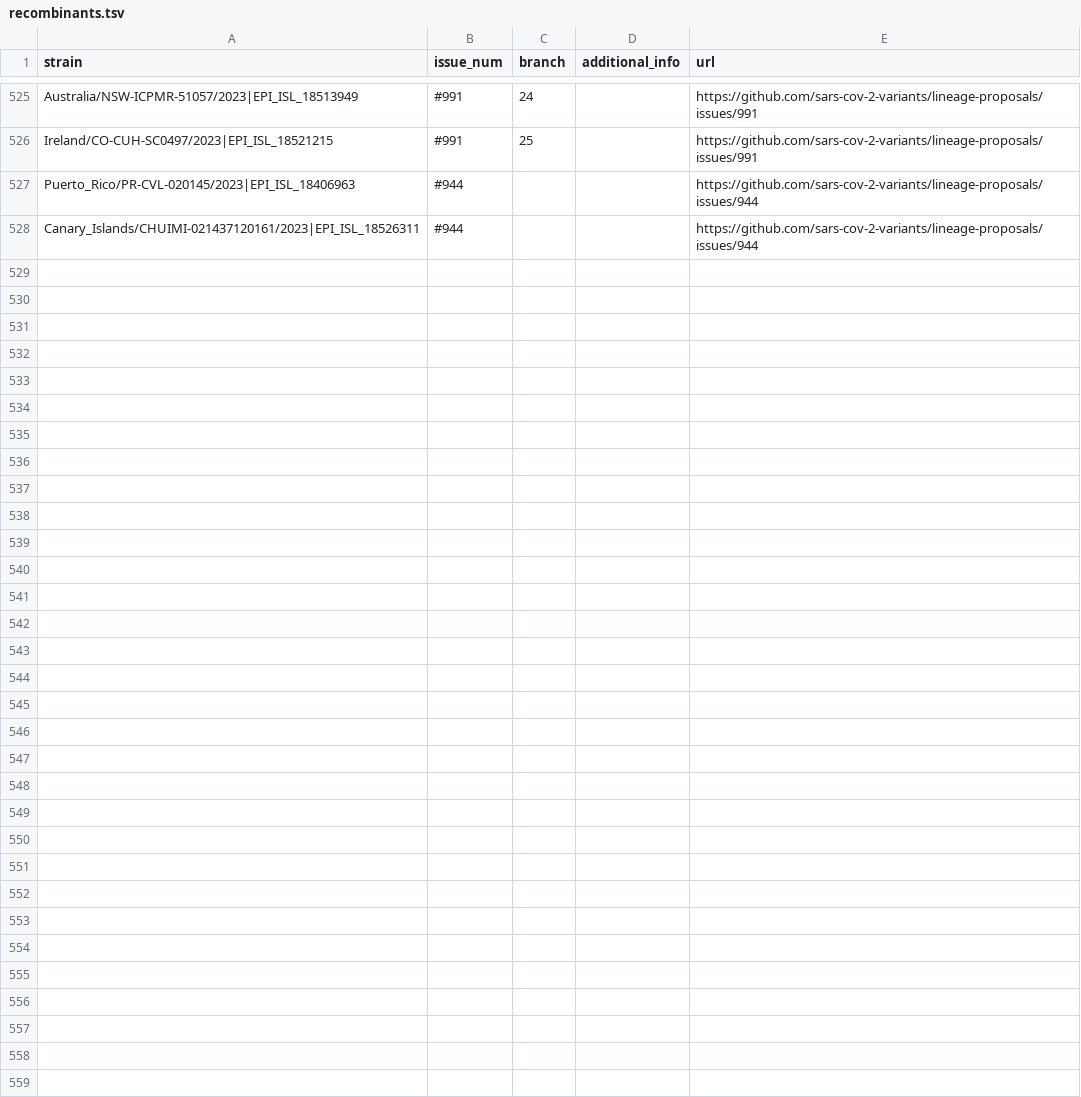
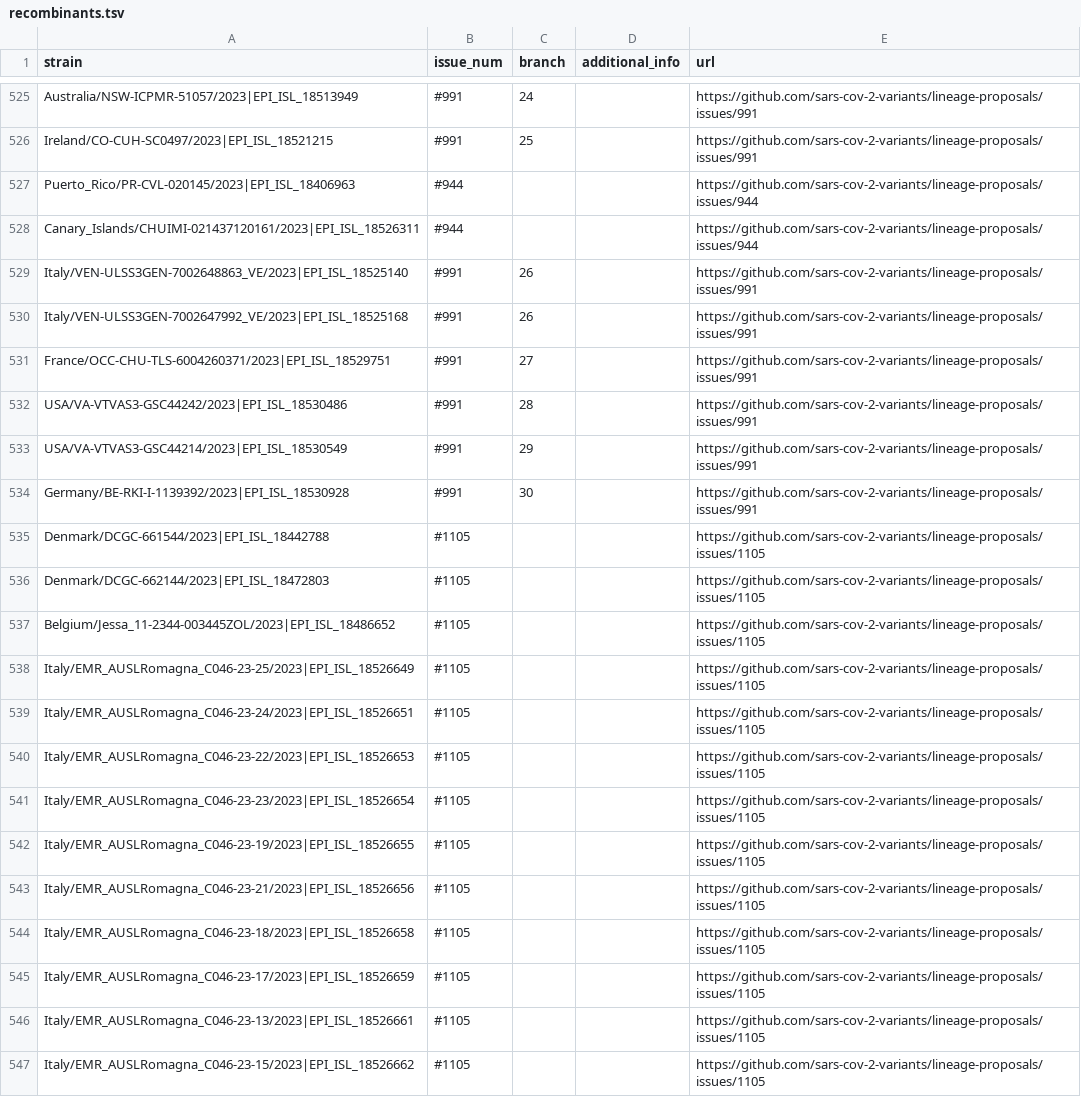
Before and after one commit to sars-cov-2-variants/lineage-proposals, a TSV file: recombinants.tsv, drawn as a sheet; only a part is shown, gaps mark what is left out; the diff covers the shown part only.

Commit message:
modified:   recombinants.tsv

```diff
--- a/recombinants.tsv
+++ b/recombinants.tsv
@@ -528 +528,20 @@ Puerto_Rico/PR-CVL-020145/2023|EPI_ISL_18406963	#944			https://github.com/sars-c
 Canary_Islands/CHUIMI-021437120161/2023|EPI_ISL_18526311	#944			https://github.com/sars-cov-2-variants/lineage-proposals/issues/944
+Italy/VEN-ULSS3GEN-7002648863_VE/2023|EPI_ISL_18525140	#991	26		https://github.com/sars-cov-2-variants/lineage-proposals/issues/991
+Italy/VEN-ULSS3GEN-7002647992_VE/2023|EPI_ISL_18525168	#991	26		https://github.com/sars-cov-2-variants/lineage-proposals/issues/991
+France/OCC-CHU-TLS-6004260371/2023|EPI_ISL_18529751	#991	27		https://github.com/sars-cov-2-variants/lineage-proposals/issues/991
+USA/VA-VTVAS3-GSC44242/2023|EPI_ISL_18530486	#991	28		https://github.com/sars-cov-2-variants/lineage-proposals/issues/991
+USA/VA-VTVAS3-GSC44214/2023|EPI_ISL_18530549	#991	29		https://github.com/sars-cov-2-variants/lineage-proposals/issues/991
+Germany/BE-RKI-I-1139392/2023|EPI_ISL_18530928	#991	30		https://github.com/sars-cov-2-variants/lineage-proposals/issues/991
+Denmark/DCGC-661544/2023|EPI_ISL_18442788	#1105			https://github.com/sars-cov-2-variants/lineage-proposals/issues/1105
+Denmark/DCGC-662144/2023|EPI_ISL_18472803	#1105			https://github.com/sars-cov-2-variants/lineage-proposals/issues/1105
+Belgium/Jessa_11-2344-003445ZOL/2023|EPI_ISL_18486652	#1105			https://github.com/sars-cov-2-variants/lineage-proposals/issues/1105
+Italy/EMR_AUSLRomagna_C046-23-25/2023|EPI_ISL_18526649	#1105			https://github.com/sars-cov-2-variants/lineage-proposals/issues/1105
+Italy/EMR_AUSLRomagna_C046-23-24/2023|EPI_ISL_18526651	#1105			https://github.com/sars-cov-2-variants/lineage-proposals/issues/1105
+Italy/EMR_AUSLRomagna_C046-23-22/2023|EPI_ISL_18526653	#1105			https://github.com/sars-cov-2-variants/lineage-proposals/issues/1105
+Italy/EMR_AUSLRomagna_C046-23-23/2023|EPI_ISL_18526654	#1105			https://github.com/sars-cov-2-variants/lineage-proposals/issues/1105
+Italy/EMR_AUSLRomagna_C046-23-19/2023|EPI_ISL_18526655	#1105			https://github.com/sars-cov-2-variants/lineage-proposals/issues/1105
+Italy/EMR_AUSLRomagna_C046-23-21/2023|EPI_ISL_18526656	#1105			https://github.com/sars-cov-2-variants/lineage-proposals/issues/1105
+Italy/EMR_AUSLRomagna_C046-23-18/2023|EPI_ISL_18526658	#1105			https://github.com/sars-cov-2-variants/lineage-proposals/issues/1105
+Italy/EMR_AUSLRomagna_C046-23-17/2023|EPI_ISL_18526659	#1105			https://github.com/sars-cov-2-variants/lineage-proposals/issues/1105
+Italy/EMR_AUSLRomagna_C046-23-13/2023|EPI_ISL_18526661	#1105			https://github.com/sars-cov-2-variants/lineage-proposals/issues/1105
+Italy/EMR_AUSLRomagna_C046-23-15/2023|EPI_ISL_18526662	#1105			https://github.com/sars-cov-2-variants/lineage-proposals/issues/1105
```
Also changed, not shown: 16 added rows elsewhere in this file.
